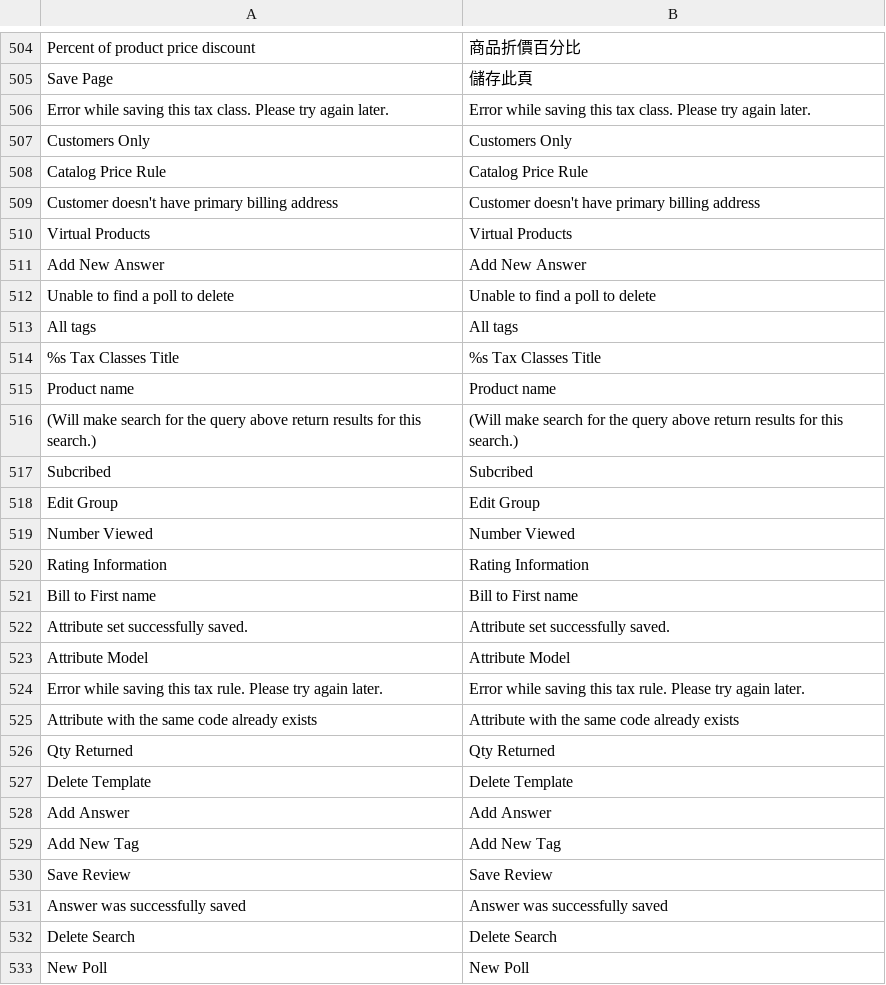
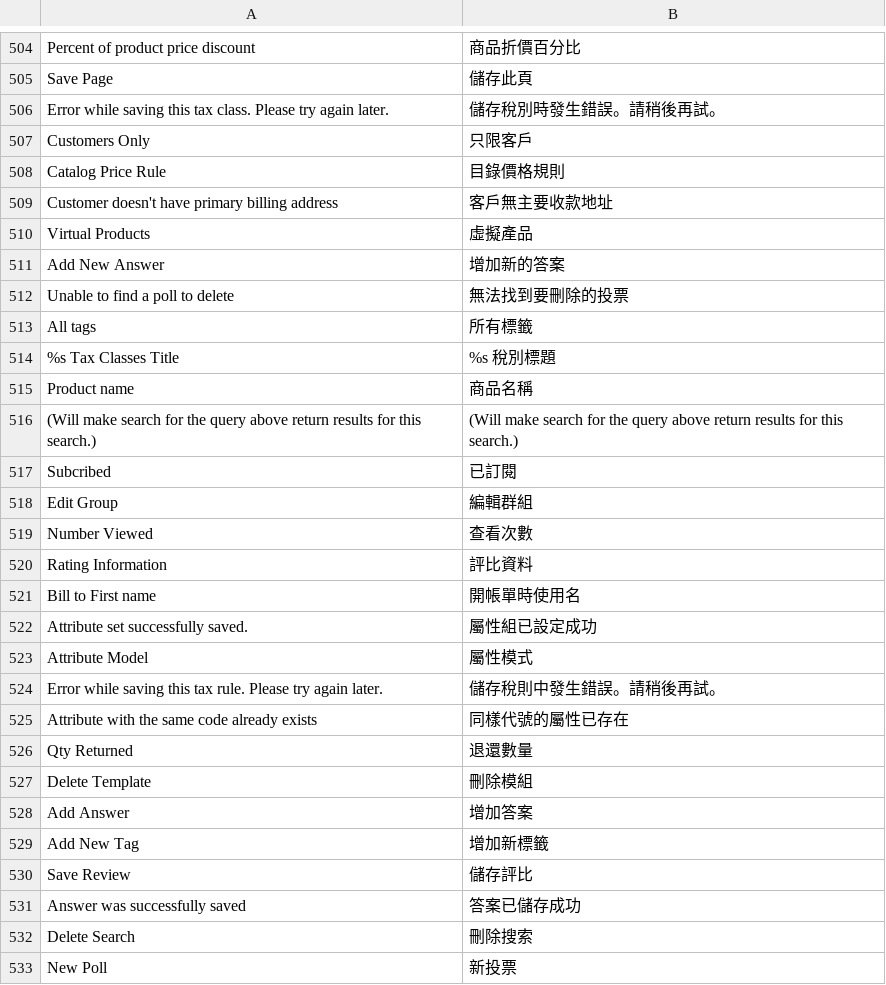
Before and after one commit to guptahanu/magento-zh, a CSV file: app/locale/zh_TW/Mage_Adminhtml.csv, drawn as a sheet; only a part is shown, gaps mark what is left out; the diff covers the shown part only.

```diff
--- a/app/locale/zh_TW/Mage_Adminhtml.csv
+++ b/app/locale/zh_TW/Mage_Adminhtml.csv
@@ -505,29 +505,29 @@
 "Save Page","儲存此頁"
-"Error while saving this tax class. Please try again later.","Error while saving this tax class. Please try again later."
-"Customers Only","Customers Only"
-"Catalog Price Rule","Catalog Price Rule"
-"Customer doesn't have primary billing address","Customer doesn't have primary billing address"
-"Virtual Products","Virtual Products"
-"Add New Answer","Add New Answer"
-"Unable to find a poll to delete","Unable to find a poll to delete"
-"All tags","All tags"
-"%s Tax Classes Title","%s Tax Classes Title"
-"Product name","Product name"
+"Error while saving this tax class. Please try again later.","儲存稅別時發生錯誤。請稍後再試。"
+"Customers Only","只限客戶"
+"Catalog Price Rule","目錄價格規則"
+"Customer doesn't have primary billing address","客戶無主要收款地址"
+"Virtual Products","虛擬產品"
+"Add New Answer","增加新的答案"
+"Unable to find a poll to delete","無法找到要刪除的投票"
+"All tags","所有標籤"
+"%s Tax Classes Title","%s 稅別標題"
+"Product name","商品名稱"
 "(Will make search for the query above return results for this search.)","(Will make search for the query above return results for this search.)"
-"Subcribed","Subcribed"
-"Edit Group","Edit Group"
-"Number Viewed","Number Viewed"
-"Rating Information","Rating Information"
-"Bill to First name","Bill to First name"
-"Attribute set successfully saved.","Attribute set successfully saved."
-"Attribute Model","Attribute Model"
-"Error while saving this tax rule. Please try again later.","Error while saving this tax rule. Please try again later."
-"Attribute with the same code already exists","Attribute with the same code already exists"
-"Qty Returned","Qty Returned"
-"Delete Template","Delete Template"
-"Add Answer","Add Answer"
-"Add New Tag","Add New Tag"
-"Save Review","Save Review"
-"Answer was successfully saved","Answer was successfully saved"
-"Delete Search","Delete Search"
-"New Poll","New Poll"
+"Subcribed","已訂閱"
+"Edit Group","編輯群組"
+"Number Viewed","查看次數"
+"Rating Information","評比資料"
+"Bill to First name","開帳單時使用名"
+"Attribute set successfully saved.","屬性組已設定成功"
+"Attribute Model","屬性模式"
+"Error while saving this tax rule. Please try again later.","儲存稅則中發生錯誤。請稍後再試。"
+"Attribute with the same code already exists","同樣代號的屬性已存在"
+"Qty Returned","退還數量"
+"Delete Template","刪除模組"
+"Add Answer","增加答案"
+"Add New Tag","增加新標籤"
+"Save Review","儲存評比"
+"Answer was successfully saved","答案已儲存成功"
+"Delete Search","刪除搜索"
+"New Poll","新投票"
```
Also changed, not shown: 47 edited cells elsewhere in this file.
